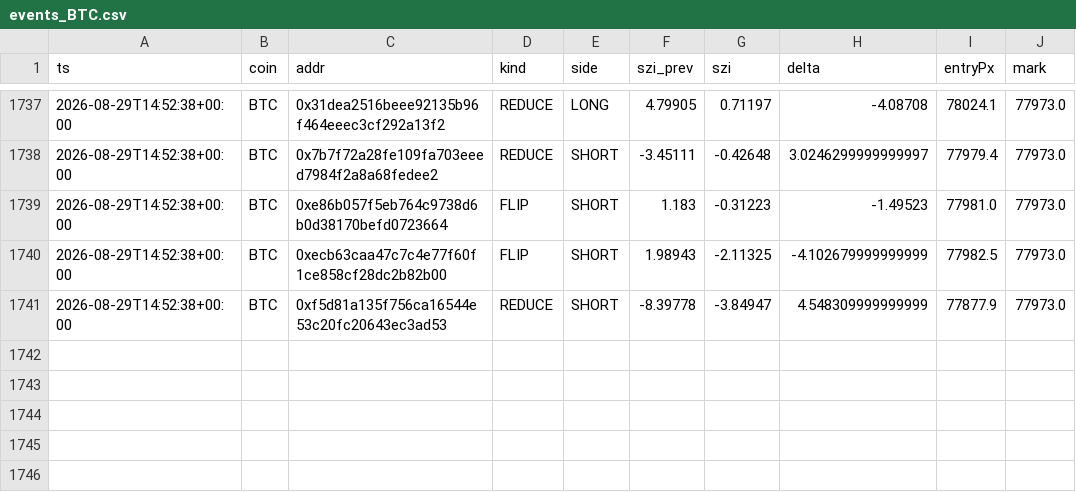
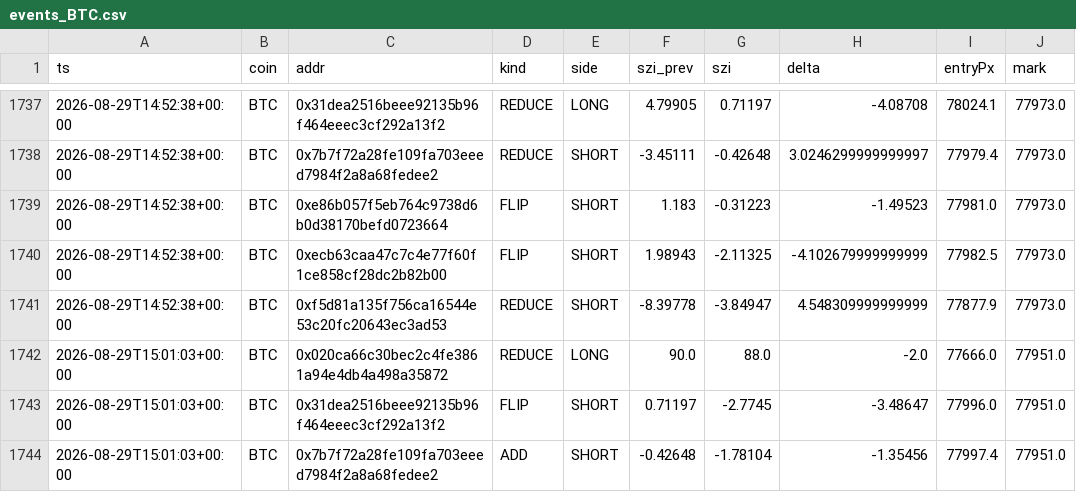
Before and after one commit to usa519831-tech/hl-whale-tracker, a CSV file: data/events_BTC.csv, drawn as a sheet; only a part is shown, gaps mark what is left out.

```diff
--- a/data/events_BTC.csv
+++ b/data/events_BTC.csv
@@ -1741 +1741,4 @@ ts,coin,addr,kind,side,szi_prev,szi,delta,entryPx,mark
 2026-08-29T14:52:38+00:00,BTC,0xf5d81a135f756ca16544e53c20fc20643ec3ad53,REDUCE,SHORT,-8.39778,-3.84947,4.548309999999999,77877.9,77973.0
+2026-08-29T15:01:03+00:00,BTC,0x020ca66c30bec2c4fe3861a94e4db4a498a35872,REDUCE,LONG,90.0,88.0,-2.0,77666.0,77951.0
+2026-08-29T15:01:03+00:00,BTC,0x31dea2516beee92135b96f464eeec3cf292a13f2,FLIP,SHORT,0.71197,-2.7745,-3.48647,77996.0,77951.0
+2026-08-29T15:01:03+00:00,BTC,0x7b7f72a28fe109fa703eeed7984f2a8a68fedee2,ADD,SHORT,-0.42648,-1.78104,-1.35456,77997.4,77951.0
```
Also changed, not shown: data/agg_BTC.csv, data/agg_ETH.csv, 6 other files.
